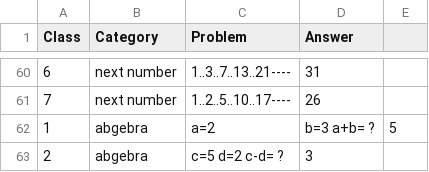
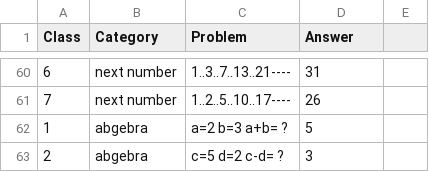
Before and after one commit to masrulmollah/maths2, a CSV file: math_problems.csv, drawn as a sheet; only a part is shown, gaps mark what is left out.

Commit message:
Update math_problems.csv

```diff
--- a/math_problems.csv
+++ b/math_problems.csv
@@ -61,3 +61,3 @@ Class,Category,Problem,Answer
 7,next number,1..2..5..10..17----,26
-1,abgebra,a=2, b=3    a+b= ?,5
+1,abgebra,a=2 b=3  a+b= ?,5
 2,abgebra,c=5  d=2  c-d= ?,3
```
